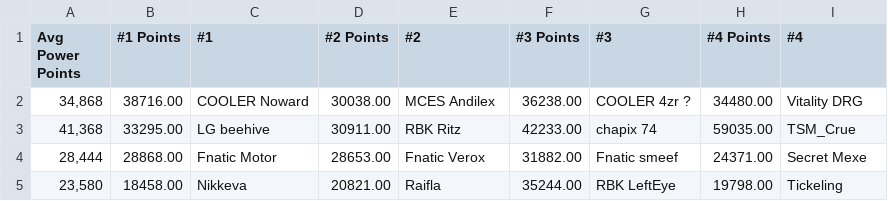
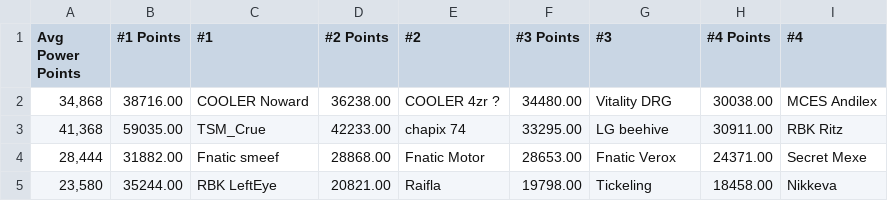
Before and after one commit to smckissock/fortnite, a CSV file: r/champion-series-squads/data/Europe.csv, drawn as a sheet; only a part is shown; the diff covers the shown part only.

```diff
--- a/r/champion-series-squads/data/Europe.csv
+++ b/r/champion-series-squads/data/Europe.csv
@@ -1,5 +1,5 @@
 Avg Power Points,#1 Points,#1,#2 Points,#2,#3 Points,#3,#4 Points,#4
-"34,868","38716.00","COOLER Noward","30038.00","MCES Andilex","36238.00","COOLER 4zr ?","34480.00","Vitality DRG"
-"41,368","33295.00","LG beehive","30911.00","RBK Ritz","42233.00","chapix 74","59035.00","TSM_Crue"
-"28,444","28868.00","Fnatic Motor","28653.00","Fnatic Verox","31882.00","Fnatic smeef","24371.00","Secret Mexe"
-"23,580","18458.00","Nikkeva","20821.00","Raifla","35244.00","RBK LeftEye","19798.00","Tickeling"
+"34,868","38716.00","COOLER Noward","36238.00","COOLER 4zr ?","34480.00","Vitality DRG","30038.00","MCES Andilex"
+"41,368","59035.00","TSM_Crue","42233.00","chapix 74","33295.00","LG beehive","30911.00","RBK Ritz"
+"28,444","31882.00","Fnatic smeef","28868.00","Fnatic Motor","28653.00","Fnatic Verox","24371.00","Secret Mexe"
+"23,580","35244.00","RBK LeftEye","20821.00","Raifla","19798.00","Tickeling","18458.00","Nikkeva"
```
Also changed, not shown: 138 edited cells elsewhere in this file, r/champion-series-squads/data/Asia.csv, r/champion-series-squads/data/Brazil.csv, 23 other files.
